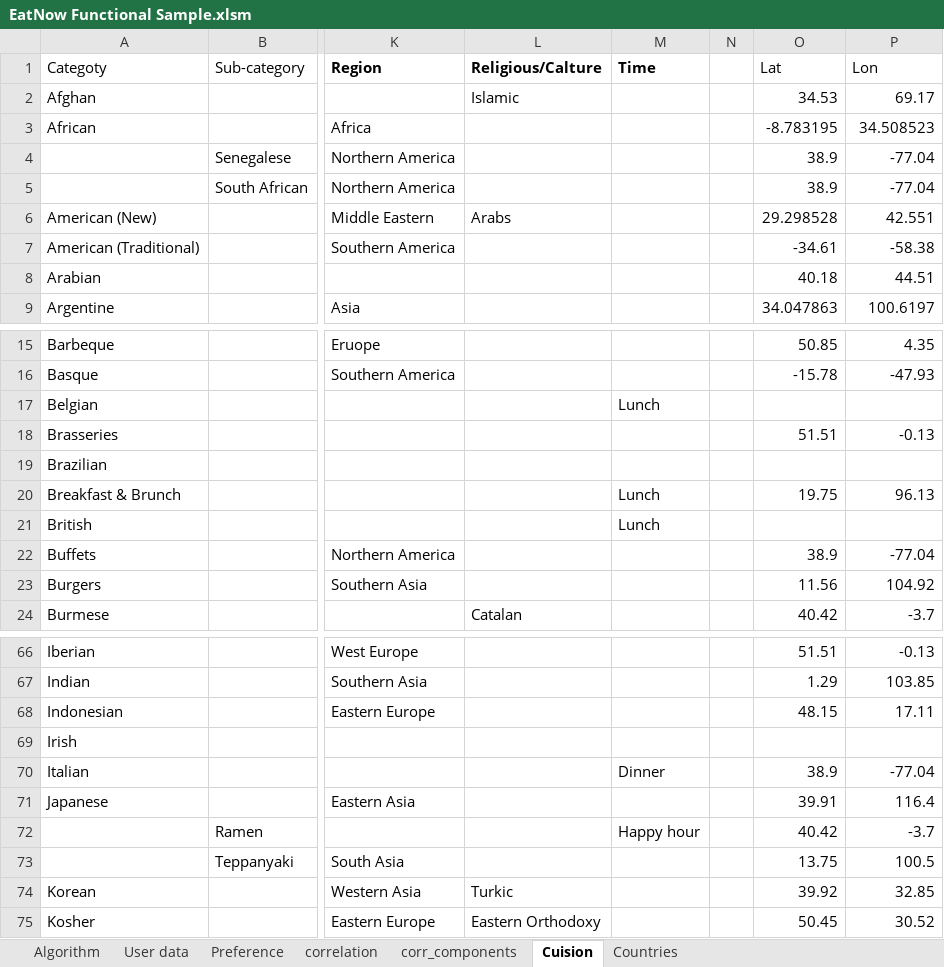
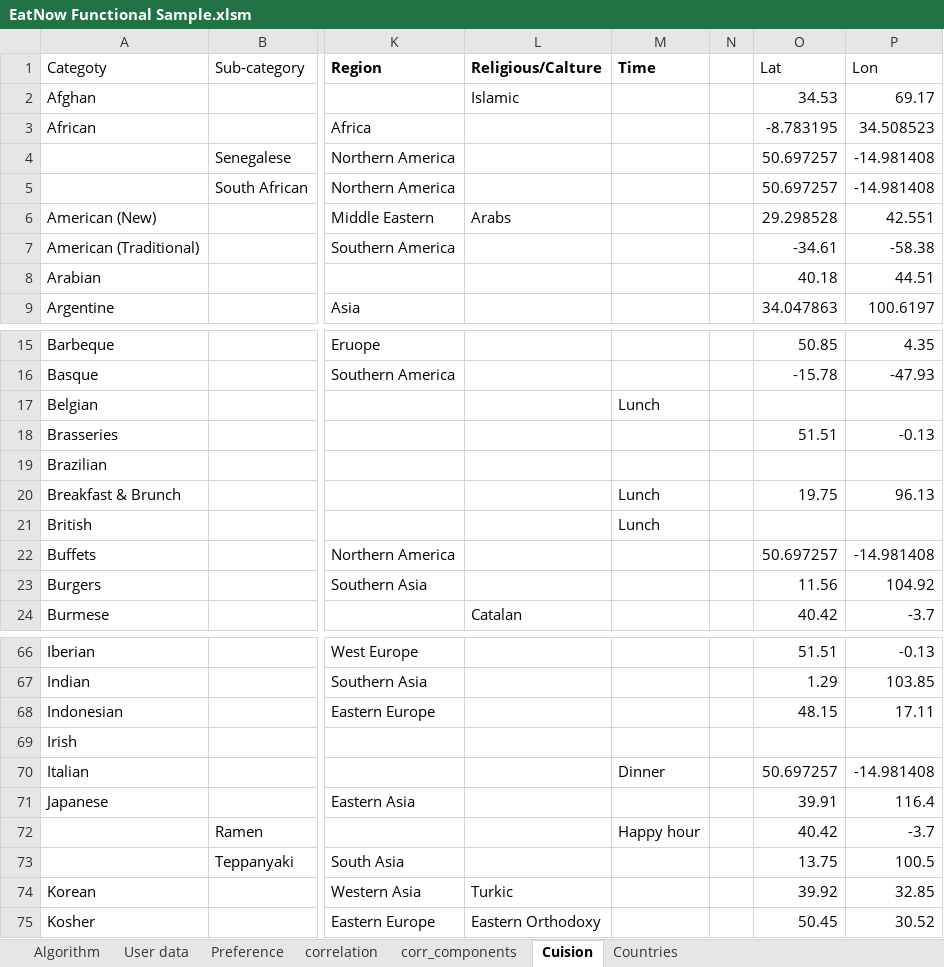
Before and after one commit to callzhang/EatNow, an Excel workbook: Research/EatNow Functional Sample.xlsm, sheet Cuision, drawn as a sheet; only a part is shown, gaps mark what is left out; values as stored, in another font and other column widths than the file's, no borders; charts and pictures not drawn; the diff names each change by its address in the sheet, - before the commit and + after, or states it on an @@ line.

```diff
--- a/Research/EatNow Functional Sample.xlsm (sheet Cuision)
+++ b/Research/EatNow Functional Sample.xlsm (sheet Cuision)
-O4:O5 (Lat): 38.9
+O4:O5 (Lat): 50.697257
-P4:P5 (Lon): -77.04
+P4:P5 (Lon): -14.981408
-O22 (Lat): 38.9
+O22 (Lat): 50.697257
-P22 (Lon): -77.04
+P22 (Lon): -14.981408
-O70 (Lat): 38.9
+O70 (Lat): 50.697257
-P70 (Lon): -77.04
+P70 (Lon): -14.981408
```
Also changed, not shown: sheet corr_components, sheet Countries, formulas that keep their value, charts or pictures, 1 other file.
